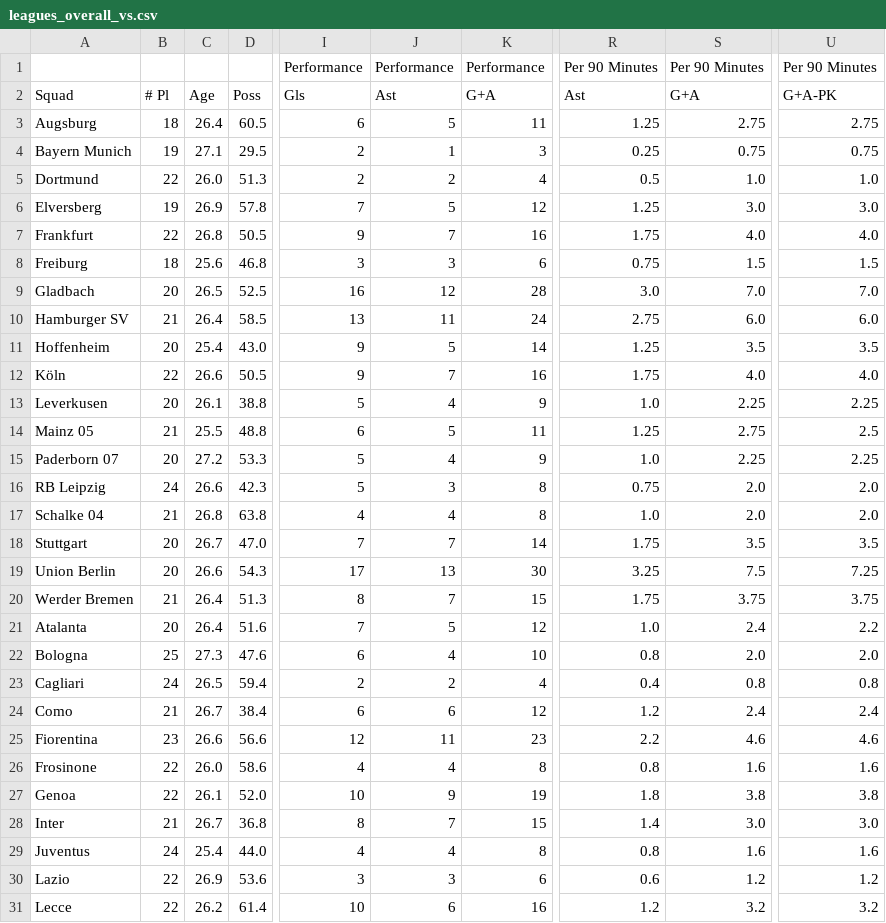
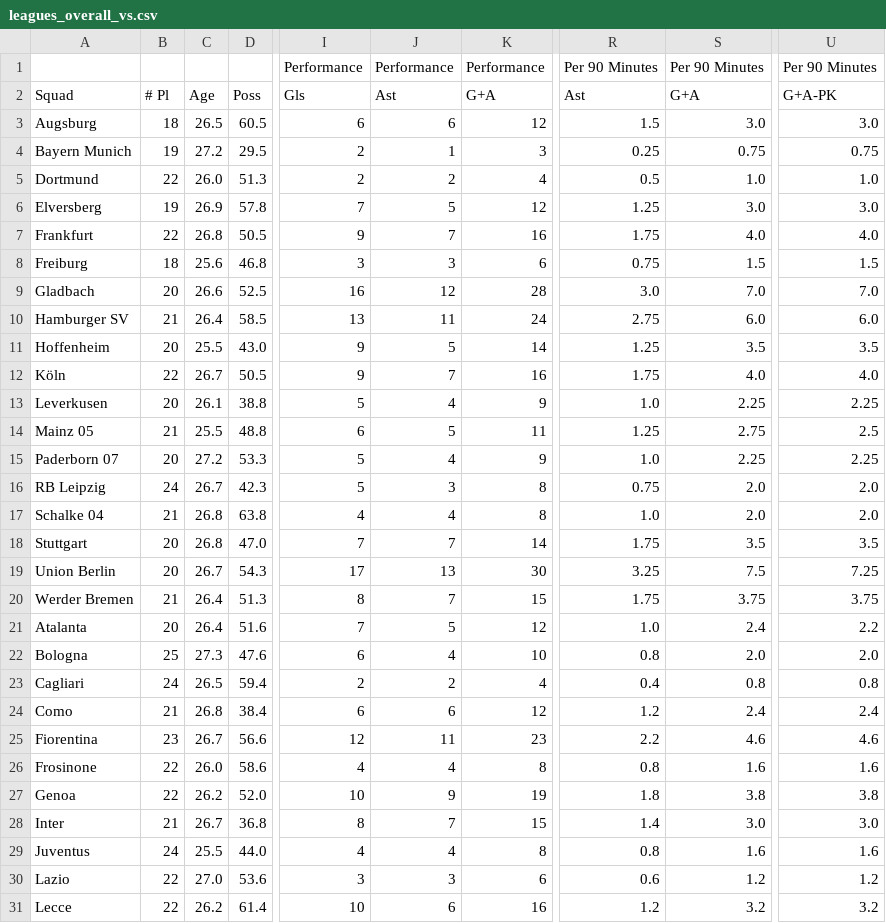
Before and after one commit to OliverBur/futviz, a CSV file: data/2026-27/leagues_overall_vs.csv, drawn as a sheet; only a part is shown, gaps mark what is left out; the diff covers the shown part only; the diff names each change by its address in the sheet, - before the commit and + after, or states it on an @@ line.

```diff
--- a/data/2026-27/leagues_overall_vs.csv
+++ b/data/2026-27/leagues_overall_vs.csv
-C3: 26.4
+C3: 26.5
-J3: 5
+J3: 6
-K3: 11
+K3: 12
-R3: 1.25
+R3: 1.5
-S3: 2.75
+S3: 3.0
-U3: 2.75
+U3: 3.0
-C4: 27.1
+C4: 27.2
-C9: 26.5
+C9: 26.6
-C11: 25.4
+C11: 25.5
-C12: 26.6
+C12: 26.7
-C16: 26.6
+C16: 26.7
-C18: 26.7
+C18: 26.8
-C19: 26.6
+C19: 26.7
-C24: 26.7
+C24: 26.8
-C25: 26.6
+C25: 26.7
-C27: 26.1
+C27: 26.2
-C29: 25.4
+C29: 25.5
-C30: 26.9
+C30: 27.0
```
Also changed, not shown: 24 edited cells elsewhere in this file, data/2026-27/fbref-players.csv, data/2026-27/leagues_overall.csv, 35 other files.
